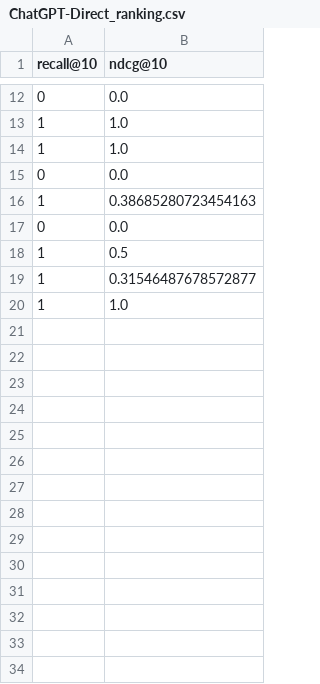
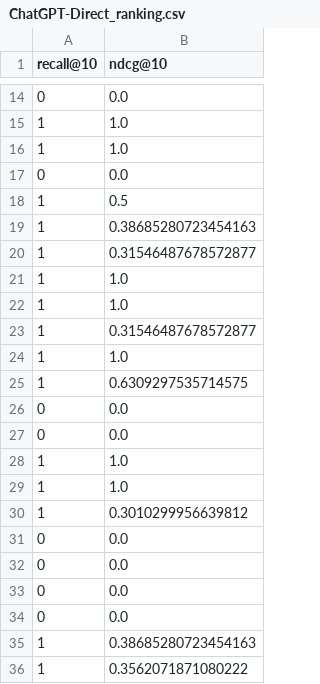
Before and after one commit to joonone2/agent-profiling, a CSV file: adap_experiment/outputs/predictions/ChatGPT-Direct_ranking.csv, drawn as a sheet; only a part is shown, gaps mark what is left out; the shorter side is filled out with more unchanged rows; the diff covers the shown part only.

```diff
--- a/adap_experiment/outputs/predictions/ChatGPT-Direct_ranking.csv
+++ b/adap_experiment/outputs/predictions/ChatGPT-Direct_ranking.csv
@@ -15 +17,20 @@ recall@10,ndcg@10
 0,0.0
+1,0.5
+1,0.38685280723454163
+1,0.31546487678572877
+1,1.0
+1,1.0
+1,0.31546487678572877
+1,1.0
+1,0.6309297535714575
+0,0.0
+0,0.0
+1,1.0
+1,1.0
+1,0.3010299956639812
+0,0.0
+0,0.0
+0,0.0
+0,0.0
+1,0.38685280723454163
+1,0.3562071871080222
```
Also changed, not shown: 61 added rows, 5 moved rows and 1 edited cell elsewhere in this file, adap_experiment/outputs/predictions/Baseline_ranking.csv, adap_experiment/outputs/predictions/Ours (NMF)_ranking.csv, 32 other files.
